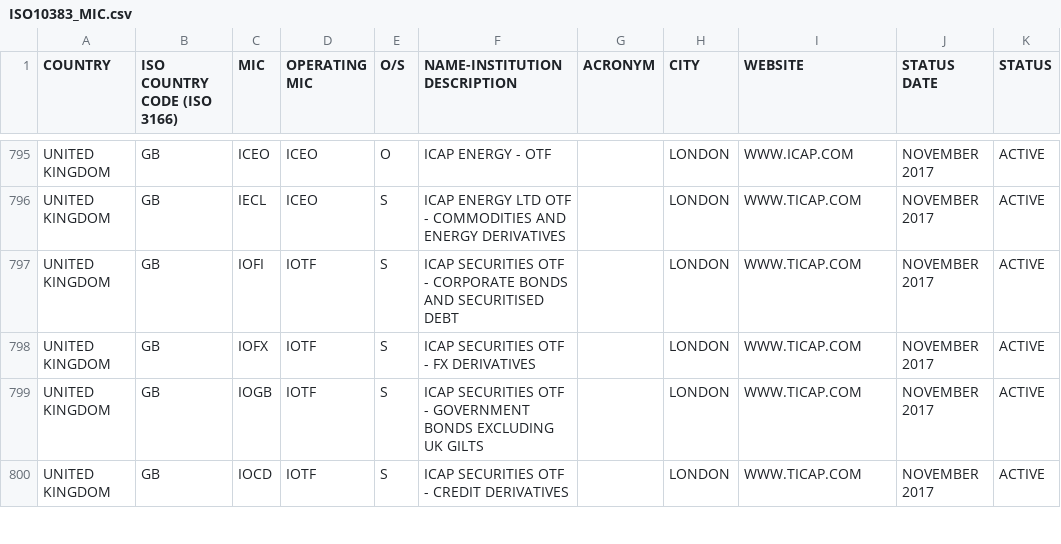
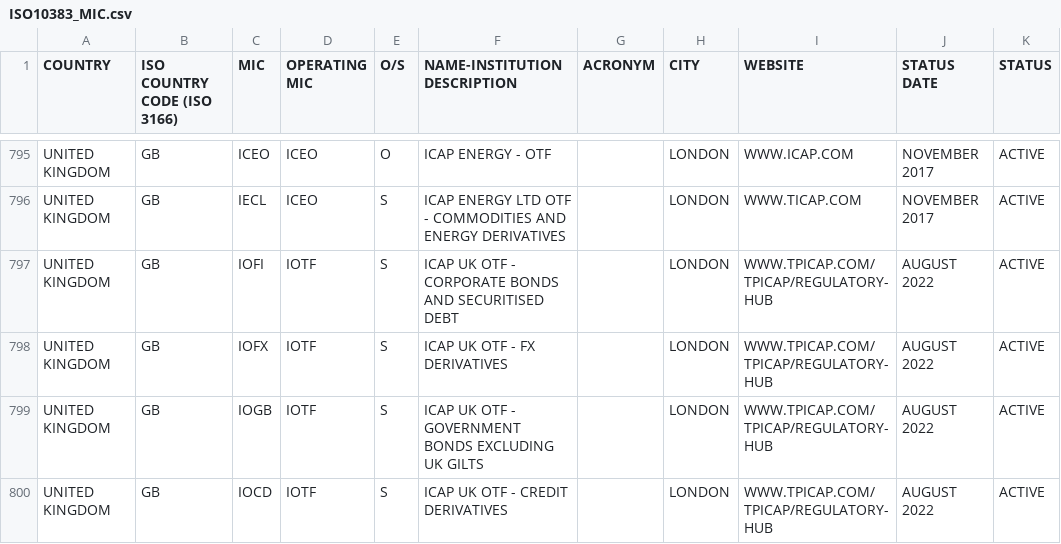
Before and after one commit to w3stling/mic, a CSV file: src/main/resources/ISO10383_MIC.csv, drawn as a sheet; only a part is shown, gaps mark what is left out; the diff covers the shown part only; the diff names each change by its address in the sheet, - before the commit and + after, or states it on an @@ line.

Commit message:
Updated MIC list

```diff
--- a/src/main/resources/ISO10383_MIC.csv
+++ b/src/main/resources/ISO10383_MIC.csv
-F797 (NAME-INSTITUTION DESCRIPTION): ICAP SECURITIES OTF -…
+F797 (NAME-INSTITUTION DESCRIPTION): ICAP UK OTF -…
-I797:I800 (WEBSITE): WWW.TICAP.COM
+I797:I800 (WEBSITE): WWW.TPICAP.COM/TPICAP/REGULATORY-HUB
-J797:J800 (STATUS DATE): NOVEMBER 2017
+J797:J800 (STATUS DATE): AUGUST 2022
-F798 (NAME-INSTITUTION DESCRIPTION): ICAP SECURITIES OTF - FX DERIVATIVES
+F798 (NAME-INSTITUTION DESCRIPTION): ICAP UK OTF - FX DERIVATIVES
-F799 (NAME-INSTITUTION DESCRIPTION): ICAP SECURITIES OTF -…
+F799 (NAME-INSTITUTION DESCRIPTION): ICAP UK OTF -…
-F800 (NAME-INSTITUTION DESCRIPTION): ICAP SECURITIES OTF - CREDIT DERIVATIVES
+F800 (NAME-INSTITUTION DESCRIPTION): ICAP UK OTF - CREDIT DERIVATIVES
```
Also changed, not shown: 2 added rows and 43 edited cells elsewhere in this file.
